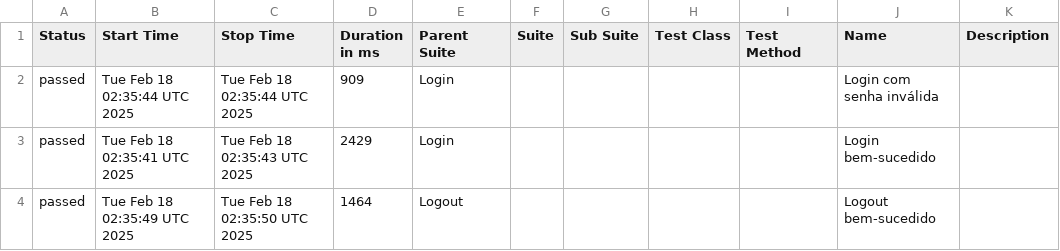
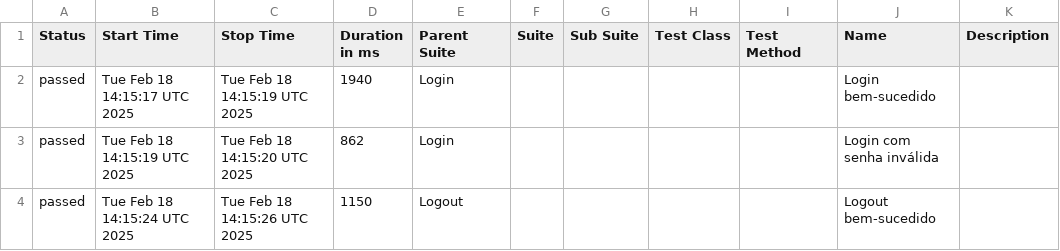
Before and after one commit to Pedrothh/automacao-e2e-cypress-cucumber, a CSV file: data/suites.csv, drawn as a sheet.

```diff
--- a/data/suites.csv
+++ b/data/suites.csv
@@ -1,4 +1,4 @@
 "Status","Start Time","Stop Time","Duration in ms","Parent Suite","Suite","Sub Suite","Test Class","Test Method","Name","Description"
-"passed","Tue Feb 18 02:35:44 UTC 2025","Tue Feb 18 02:35:44 UTC 2025","909","Login","","","","","Login com senha inválida",""
-"passed","Tue Feb 18 02:35:41 UTC 2025","Tue Feb 18 02:35:43 UTC 2025","2429","Login","","","","","Login bem-sucedido",""
-"passed","Tue Feb 18 02:35:49 UTC 2025","Tue Feb 18 02:35:50 UTC 2025","1464","Logout","","","","","Logout bem-sucedido",""
+"passed","Tue Feb 18 14:15:17 UTC 2025","Tue Feb 18 14:15:19 UTC 2025","1940","Login","","","","","Login bem-sucedido",""
+"passed","Tue Feb 18 14:15:19 UTC 2025","Tue Feb 18 14:15:20 UTC 2025","862","Login","","","","","Login com senha inválida",""
+"passed","Tue Feb 18 14:15:24 UTC 2025","Tue Feb 18 14:15:26 UTC 2025","1150","Logout","","","","","Logout bem-sucedido",""
```
Also changed, not shown: 24 other files.
